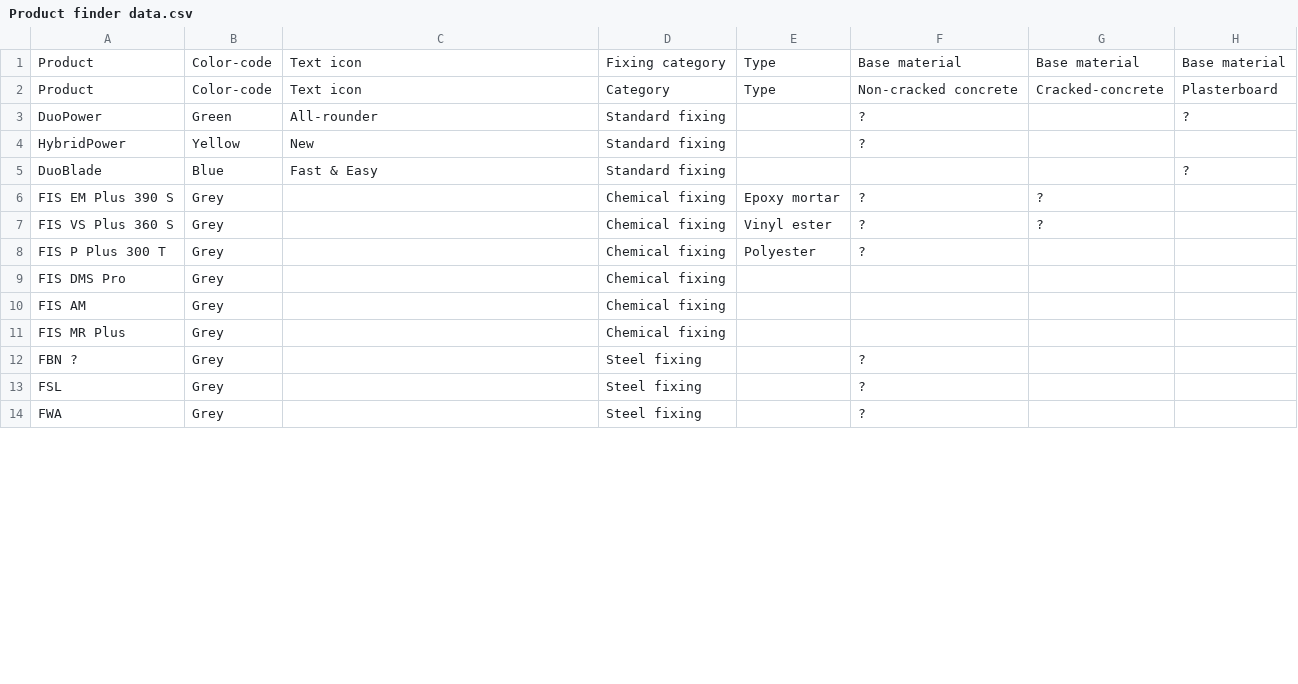
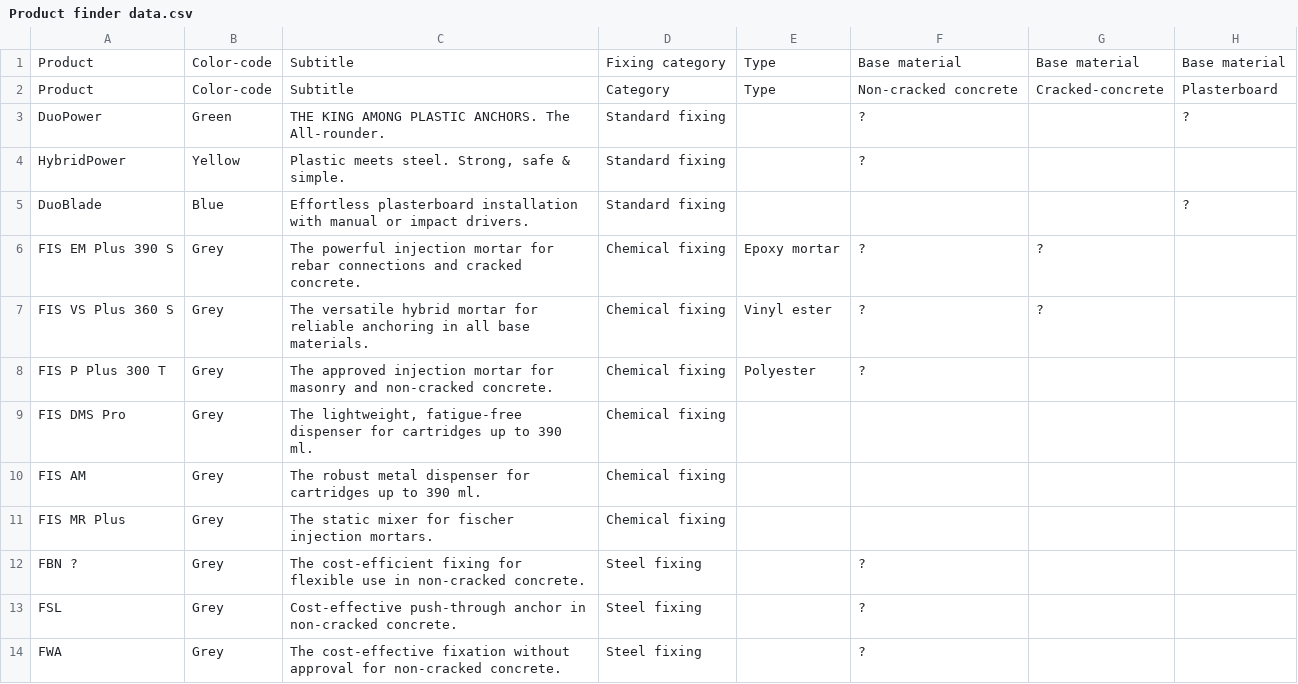
Before and after one commit to fischerSoutheastAsia/EasyGuide-HardwareCity-PioneerJunction, a CSV file: Product finder data.csv, drawn as a sheet; only a part is shown; the diff covers the shown part only; the diff names each change by its address in the sheet, - before the commit and + after, or states it on an @@ line.

Commit message:
Add files via upload

```diff
--- a/Product finder data.csv
+++ b/Product finder data.csv
-C1:C2: Text icon
+C1:C2: Subtitle
-C3: All-rounder
+C3: THE KING AMONG PLASTIC ANCHORS. The All-rounder.
-C4: New
+C4: Plastic meets steel. Strong, safe & simple.
-C5: Fast & Easy
+C5: Effortless plasterboard installation with manual or impact drivers.
-C6: (empty)
+C6: The powerful injection mortar for rebar connections and cracked concrete.
-C7: (empty)
+C7: The versatile hybrid mortar for reliable anchoring in all base materials.
-C8: (empty)
+C8: The approved injection mortar for masonry and non-cracked concrete.
-C9: (empty)
+C9: The lightweight, fatigue-free dispenser for cartridges up to 390 ml.
-C10: (empty)
+C10: The robust metal dispenser for cartridges up to 390 ml.
-C11: (empty)
+C11: The static mixer for fischer injection mortars.
-C12: (empty)
+C12: The cost-efficient fixing for flexible use in non-cracked concrete.
-C13: (empty)
+C13: Cost-effective push-through anchor in non-cracked concrete.
-C14: (empty)
+C14: The cost-effective fixation without approval for non-cracked concrete.
```
Also changed, not shown: 18 edited cells elsewhere in this file.
